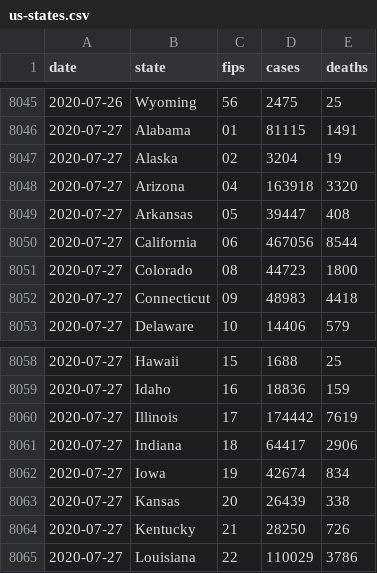
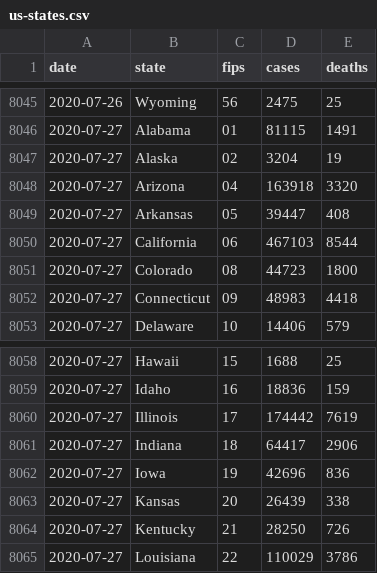
Before and after one commit to bxabi/corona, a CSV file: data/USA/us-states.csv, drawn as a sheet; only a part is shown, gaps mark what is left out.

Commit message:
USA data updated to 2020-07-28

```diff
--- a/data/USA/us-states.csv
+++ b/data/USA/us-states.csv
@@ -8049,3 +8049,3 @@ date,state,fips,cases,deaths
 2020-07-27,Arkansas,05,39447,408
-2020-07-27,California,06,467056,8544
+2020-07-27,California,06,467103,8544
 2020-07-27,Colorado,08,44723,1800
@@ -8061,3 +8061,3 @@ date,state,fips,cases,deaths
 2020-07-27,Indiana,18,64417,2906
-2020-07-27,Iowa,19,42674,834
+2020-07-27,Iowa,19,42696,836
 2020-07-27,Kansas,20,26439,338
```
